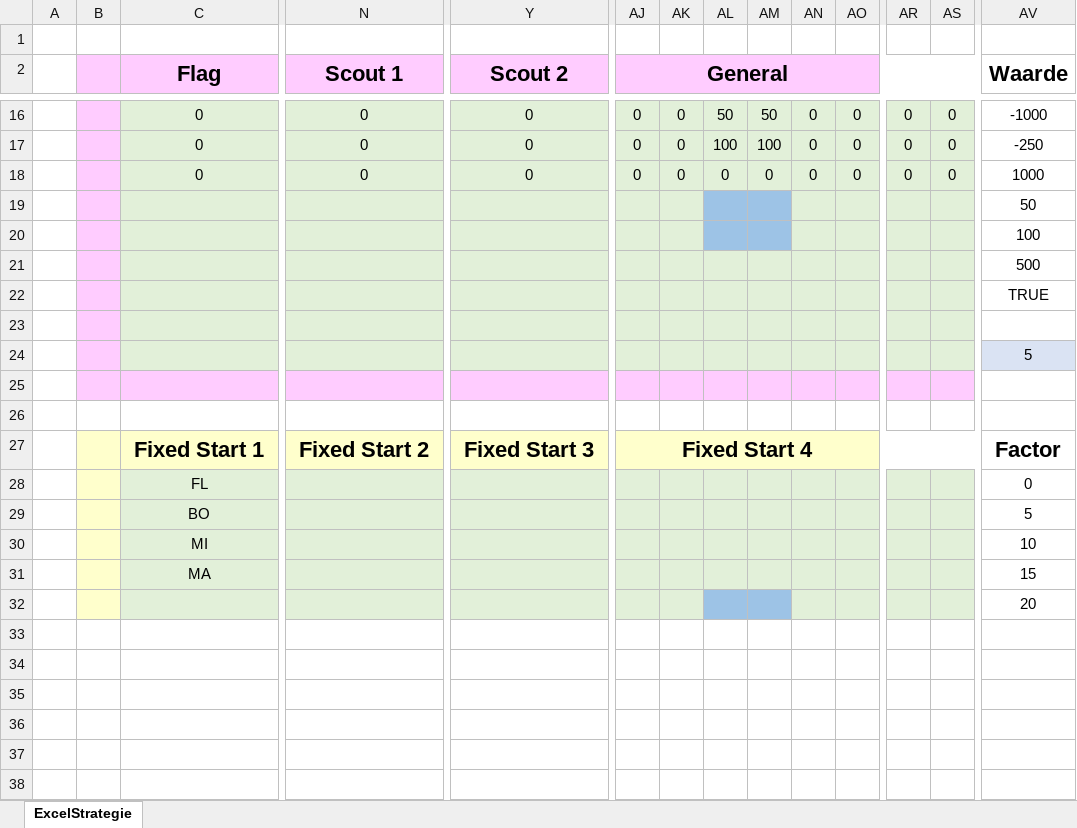
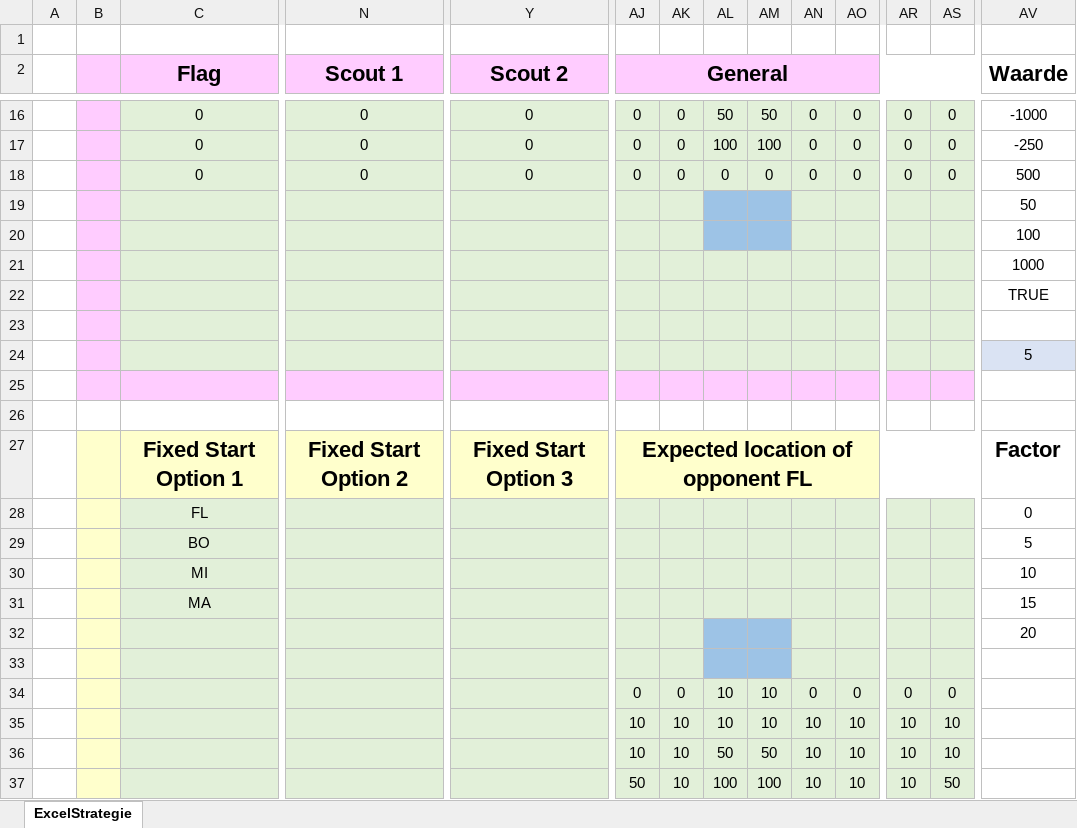
Before and after one commit to jeroenheijmans/infinibattle-2023-excel-bot, an Excel workbook: ExcelBot.Runtime/strategy.xlsx, sheet ExcelStrategie, drawn as a sheet; only a part is shown, gaps mark what is left out; values as stored, in another font and other column widths than the file's, no borders; conditional formats not drawn; rows hold the shown columns only; the diff names each change by its address in the sheet, - before the commit and + after, or states it on an @@ line.

Commit message:
Improve flag finding

```diff
--- a/ExcelBot.Runtime/strategy.xlsx (sheet ExcelStrategie)
+++ b/ExcelBot.Runtime/strategy.xlsx (sheet ExcelStrategie)
-AV18 (Waarde): 1000
+AV18 (Waarde): 500
-AV21 (Waarde): 500
+AV21 (Waarde): 1000
-C27 (Flag): Fixed Start 1
+C27 (Flag): Fixed Start Option 1
-N27 (Scout 1): Fixed Start 2
+N27 (Scout 1): Fixed Start Option 2
-Y27 (Scout 2): Fixed Start 3
+Y27 (Scout 2): Fixed Start Option 3
-AJ27 (General): Fixed Start 4
+AJ27 (General): Expected location of opponent FL
+row 33: (empty)
+row 34:  |  |  |  |  | 0 | 0 | 10 | 10 | 0 | 0 | 0 | 0
+row 35:  |  |  |  |  | 10 | 10 | 10 | 10 | 10 | 10 | 10 | 10
+row 36:  |  |  |  |  | 10 | 10 | 50 | 50 | 10 | 10 | 10 | 10
+row 37:  |  |  |  |  | 50 | 10 | 100 | 100 | 10 | 10 | 10 | 50
```
Also changed, not shown: 5 other files.
